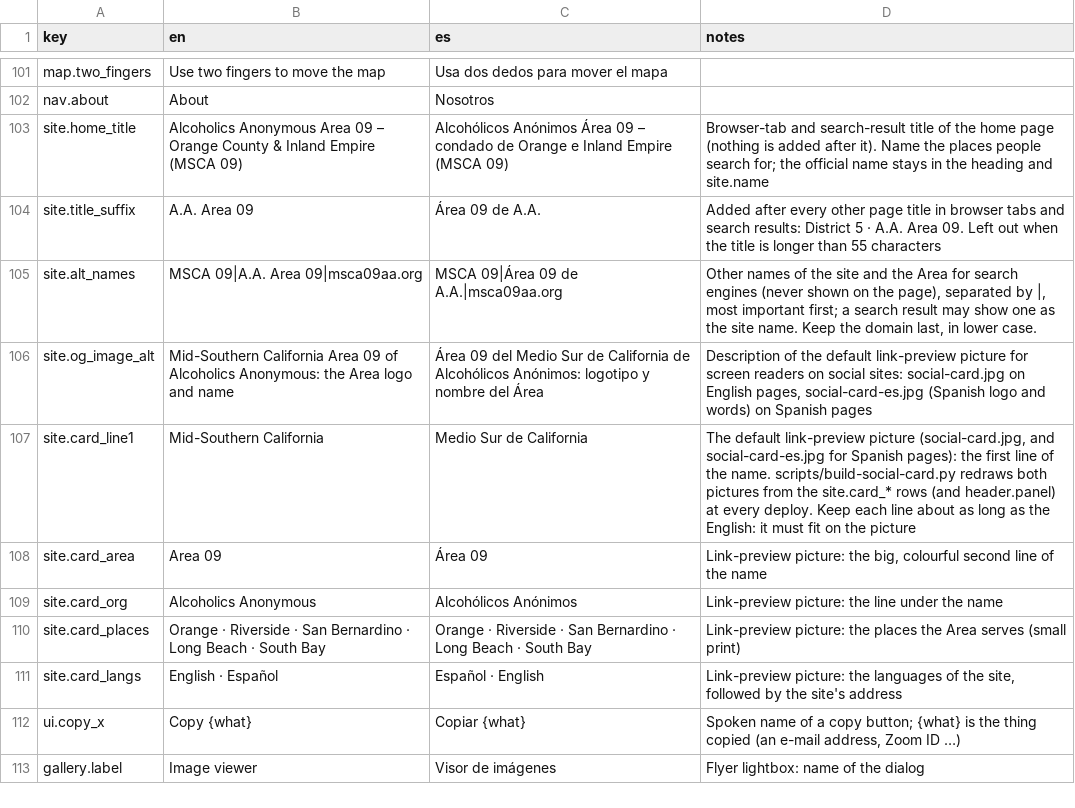
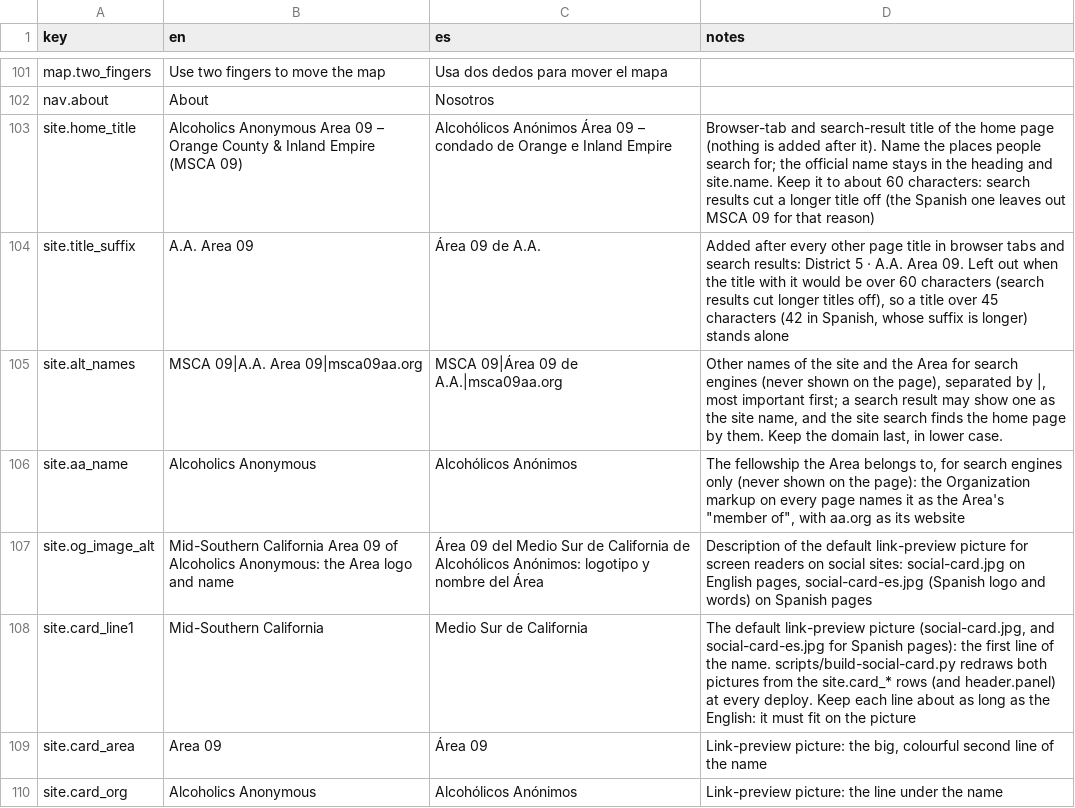
Before and after one commit to MKP715/MSCA09, a CSV file: data/text/common.csv, drawn as a sheet; only a part is shown, gaps mark what is left out; the shorter side is filled out with more unchanged rows.

```diff
--- a/data/text/common.csv
+++ b/data/text/common.csv
@@ -102,5 +102,6 @@ map.two_fingers,Use two fingers to move the map,Usa dos dedos para mover el mapa
 nav.about,About,Nosotros,
-site.home_title,Alcoholics Anonymous Area 09 – Orange County & Inland Empire (MSCA 09),Alcohólicos Anónimos Área 09 – condado de Orange e Inland Empire (MSCA 09),Browser-tab and search-result title of the home page (nothing is added after it). Name the places people search for; the official name stays in the heading and site.name
-site.title_suffix,A.A. Area 09,Área 09 de A.A.,Added after every other page title in browser tabs and search results: District 5 · A.A. Area 09. Left out when the title is longer than 55 characters
-site.alt_names,MSCA 09|A.A. Area 09|msca09aa.org,MSCA 09|Área 09 de A.A.|msca09aa.org,"Other names of the site and the Area for search engines (never shown on the page), separated by |, most important first; a search result may show one as the site name. Keep the domain last, in lower case."
+site.home_title,Alcoholics Anonymous Area 09 – Orange County & Inland Empire (MSCA 09),Alcohólicos Anónimos Área 09 – condado de Orange e Inland Empire,"Browser-tab and search-result title of the home page (nothing is added after it). Name the places people search for; the official name stays in the heading and site.name. Keep it to about 60 characters: search results cut a longer title off (the Spanish one leaves out MSCA 09 for that reason)"
+site.title_suffix,A.A. Area 09,Área 09 de A.A.,"Added after every other page title in browser tabs and search results: District 5 · A.A. Area 09. Left out when the title with it would be over 60 characters (search results cut longer titles off), so a title over 45 characters (42 in Spanish, whose suffix is longer) stands alone"
+site.alt_names,MSCA 09|A.A. Area 09|msca09aa.org,MSCA 09|Área 09 de A.A.|msca09aa.org,"Other names of the site and the Area for search engines (never shown on the page), separated by |, most important first; a search result may show one as the site name, and the site search finds the home page by them. Keep the domain last, in lower case."
+site.aa_name,Alcoholics Anonymous,Alcohólicos Anónimos,"The fellowship the Area belongs to, for search engines only (never shown on the page): the Organization markup on every page names it as the Area's ""member of"", with aa.org as its website"
 site.og_image_alt,Mid-Southern California Area 09 of Alcoholics Anonymous: the Area logo and name,Área 09 del Medio Sur de California de Alcohólicos Anónimos: logotipo y nombre del Área,"Description of the default link-preview picture for screen readers on social sites: social-card.jpg on English pages, social-card-es.jpg (Spanish logo and words) on Spanish pages"
```
Also changed, not shown: data/settings.csv, data/text/calendar.csv, 12 other files.
